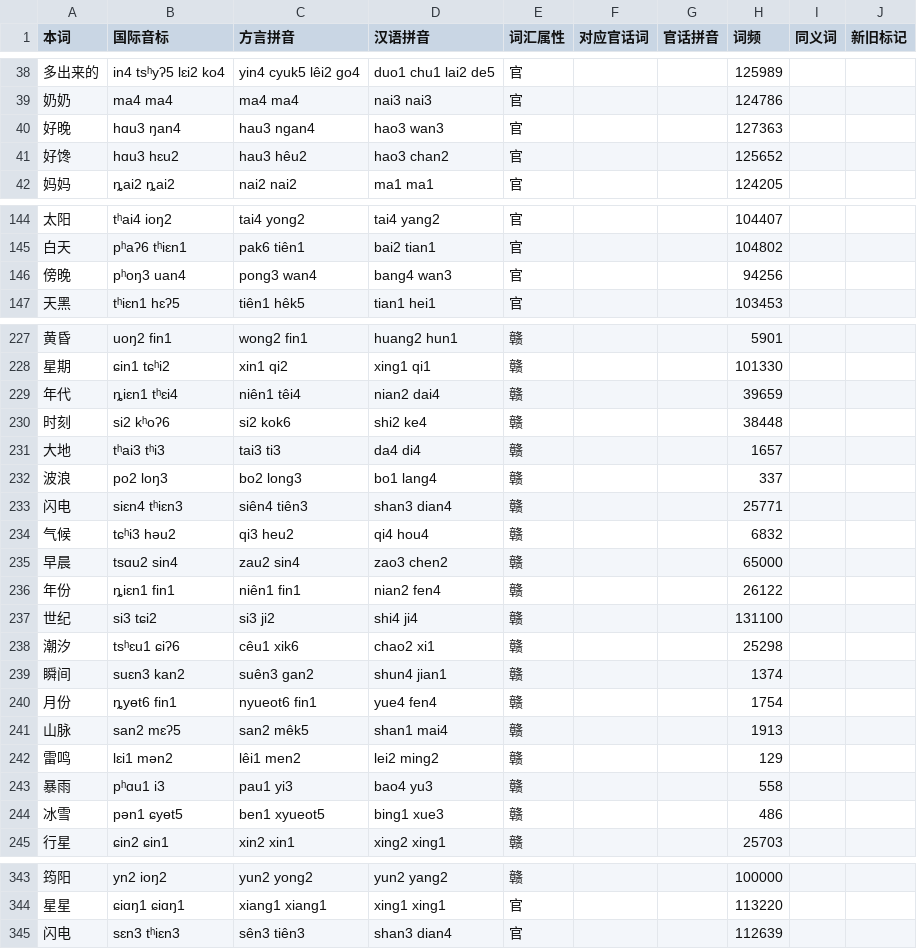
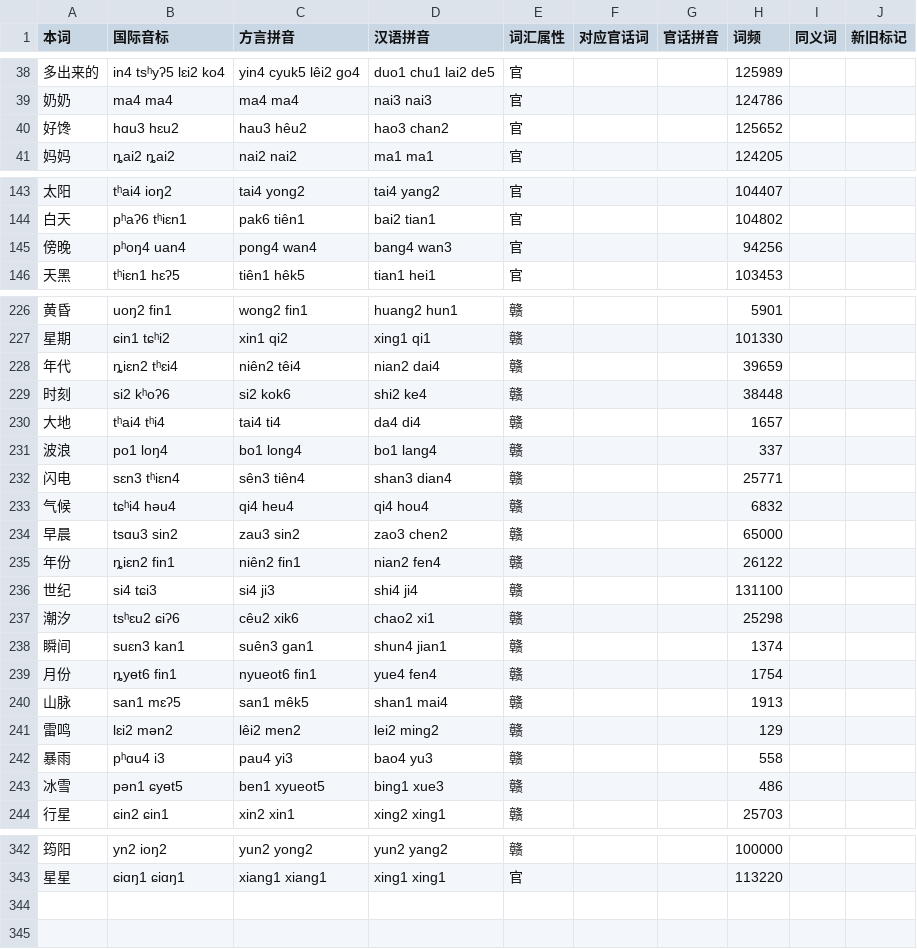
Before and after one commit to Doohaey/GonnyuGeneralIME, a TSV file: resources/regions/fungcen/dictionaries/words.tsv, drawn as a sheet; only a part is shown, gaps mark what is left out; the diff covers the shown part only.

Commit message:
data(fungcen): align tone classes and correct 好晏 entry

```diff
--- a/resources/regions/fungcen/dictionaries/words.tsv
+++ b/resources/regions/fungcen/dictionaries/words.tsv
@@ -39,3 +39,2 @@
 奶奶	ma4 ma4	ma4 ma4	nai3 nai3	官			124786		
-好晚	hɑu3 ŋan4	hau3 ngan4	hao3 wan3	官			127363		
 好馋	hɑu3 hɛu2	hau3 hêu2	hao3 chan2	官			125652		
@@ -145,3 +144,3 @@
 白天	pʰaʔ6 tʰiɛn1	pak6 tiên1	bai2 tian1	官			104802		
-傍晚	pʰoŋ3 uan4	pong3 wan4	bang4 wan3	官			94256		
+傍晚	pʰoŋ4 uan4	pong4 wan4	bang4 wan3	官			94256		
 天黑	tʰiɛn1 hɛʔ5	tiên1 hêk5	tian1 hei1	官			103453		
@@ -228,17 +227,17 @@
 星期	ɕin1 tɕʰi2	xin1 qi2	xing1 qi1	赣			101330		
-年代	ȵiɛn1 tʰɛi4	niên1 têi4	nian2 dai4	赣			39659		
+年代	ȵiɛn2 tʰɛi4	niên2 têi4	nian2 dai4	赣			39659		
 时刻	si2 kʰoʔ6	si2 kok6	shi2 ke4	赣			38448		
-大地	tʰai3 tʰi3	tai3 ti3	da4 di4	赣			1657		
-波浪	po2 loŋ3	bo2 long3	bo1 lang4	赣			337		
-闪电	siɛn4 tʰiɛn3	siên4 tiên3	shan3 dian4	赣			25771		
-气候	tɕʰi3 həu2	qi3 heu2	qi4 hou4	赣			6832		
-早晨	tsɑu2 sin4	zau2 sin4	zao3 chen2	赣			65000		
-年份	ȵiɛn1 fin1	niên1 fin1	nian2 fen4	赣			26122		
-世纪	si3 tɕi2	si3 ji2	shi4 ji4	赣			131100		
-潮汐	tsʰɛu1 ɕiʔ6	cêu1 xik6	chao2 xi1	赣			25298		
-瞬间	suɛn3 kan2	suên3 gan2	shun4 jian1	赣			1374		
+大地	tʰai4 tʰi4	tai4 ti4	da4 di4	赣			1657		
+波浪	po1 loŋ4	bo1 long4	bo1 lang4	赣			337		
+闪电	sɛn3 tʰiɛn4	sên3 tiên4	shan3 dian4	赣			25771		
+气候	tɕʰi4 həu4	qi4 heu4	qi4 hou4	赣			6832		
+早晨	tsɑu3 sin2	zau3 sin2	zao3 chen2	赣			65000		
+年份	ȵiɛn2 fin1	niên2 fin1	nian2 fen4	赣			26122		
+世纪	si4 tɕi3	si4 ji3	shi4 ji4	赣			131100		
+潮汐	tsʰɛu2 ɕiʔ6	cêu2 xik6	chao2 xi1	赣			25298		
+瞬间	suɛn3 kan1	suên3 gan1	shun4 jian1	赣			1374		
 月份	ȵyɵt6 fin1	nyueot6 fin1	yue4 fen4	赣			1754		
-山脉	san2 mɛʔ5	san2 mêk5	shan1 mai4	赣			1913		
-雷鸣	lɛi1 mən2	lêi1 men2	lei2 ming2	赣			129		
-暴雨	pʰɑu1 i3	pau1 yi3	bao4 yu3	赣			558		
+山脉	san1 mɛʔ5	san1 mêk5	shan1 mai4	赣			1913		
+雷鸣	lɛi2 mən2	lêi2 men2	lei2 ming2	赣			129		
+暴雨	pʰɑu4 i3	pau4 yi3	bao4 yu3	赣			558		
 冰雪	pən1 ɕyɵt5	ben1 xyueot5	bing1 xue3	赣			486		
@@ -344,2 +343 @@
 星星	ɕiɑŋ1 ɕiɑŋ1	xiang1 xiang1	xing1 xing1	官			113220		
-闪电	sɛn3 tʰiɛn3	sên3 tiên3	shan3 dian4	官			112639		
```
Also changed, not shown: 24 edited cells elsewhere in this file, resources/regions/fungcen/dictionaries/chars.tsv, resources/regions/fungcen/dictionaries/gan_words.tsv, 5 other files.
